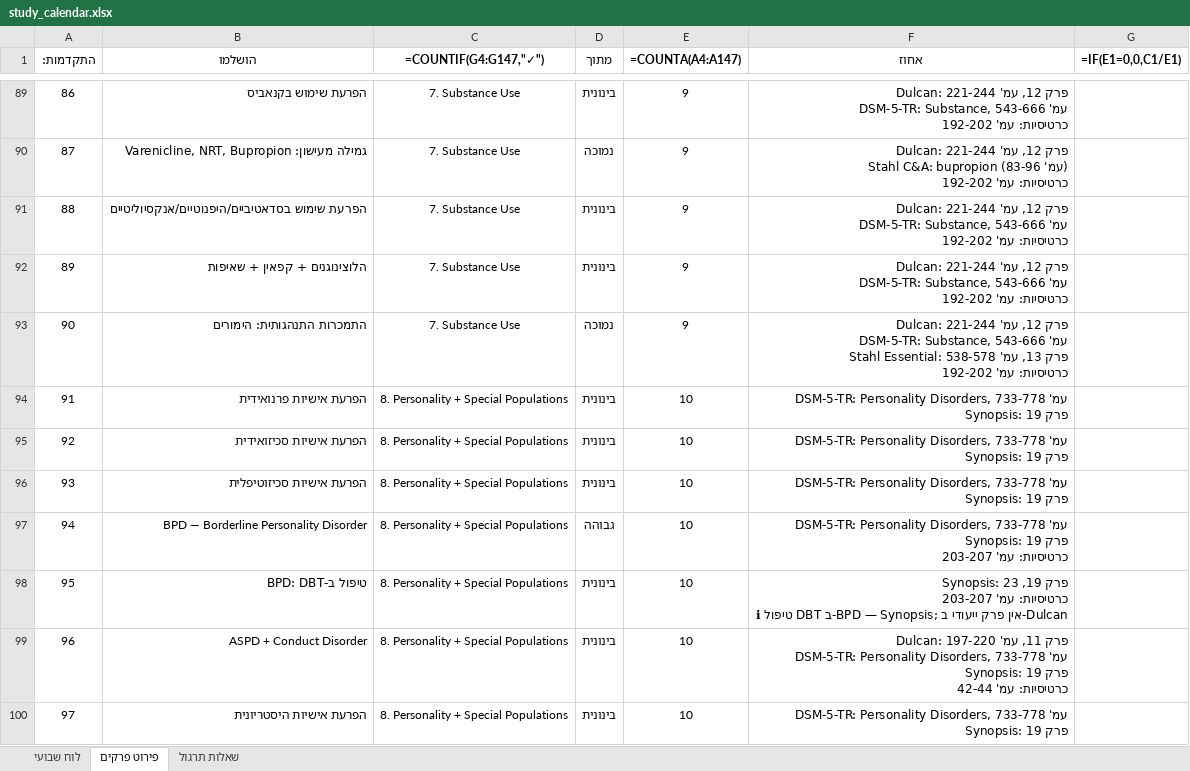
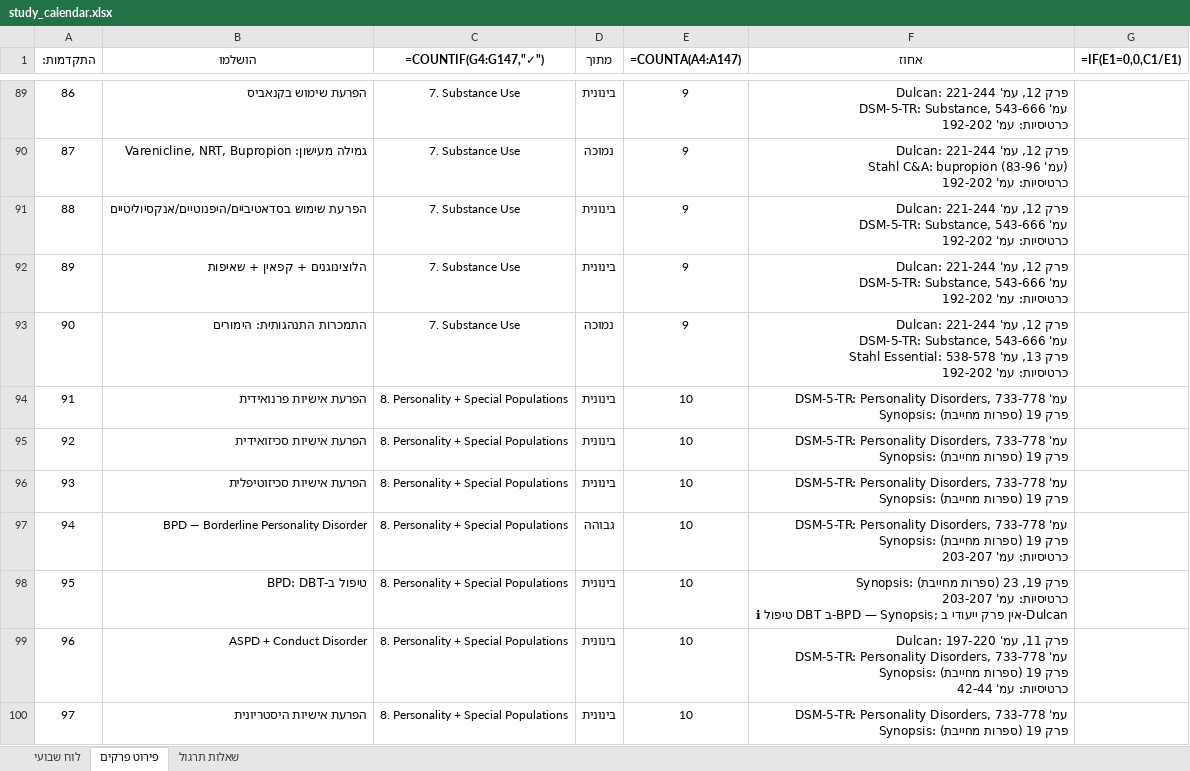
Before and after one commit to tnvsh0/psychiatry-board-study, an Excel workbook: schedule/study_calendar.xlsx, sheet פירוט פרקים, drawn as a sheet; only a part is shown, gaps mark what is left out; values as stored, in another font and other column widths than the file's, no borders; formulas without a stored value are shown as written; ↵ is a line break in a cell; the diff covers the shown part only; the diff names each change by its address in the sheet, - before the commit and + after, or states it on an @@ line.

```diff
--- a/schedule/study_calendar.xlsx (sheet פירוט פרקים)
+++ b/schedule/study_calendar.xlsx (sheet פירוט פרקים)
-F94:F96 (אחוז): …פרק 19
+F94:F96 (אחוז): …פרק 19 (ספרות מחייבת)
-F97 (אחוז): …פרק 19 ↵ כרטיסיות: עמ'…
+F97 (אחוז): …פרק 19 (ספרות מחייבת) ↵ כרטיסיות: עמ'…
-F98 (אחוז): …19, 23 ↵ כרטיסיות: עמ'…
+F98 (אחוז): …19, 23 (ספרות מחייבת) ↵ כרטיסיות: עמ'…
-F99 (אחוז): …פרק 19 ↵ כרטיסיות: עמ'…
+F99 (אחוז): …פרק 19 (ספרות מחייבת) ↵ כרטיסיות: עמ'…
-F100 (אחוז): …פרק 19
+F100 (אחוז): …פרק 19 (ספרות מחייבת)
```
Also changed, not shown: 33 edited cells elsewhere in this sheet, 7 other files.
